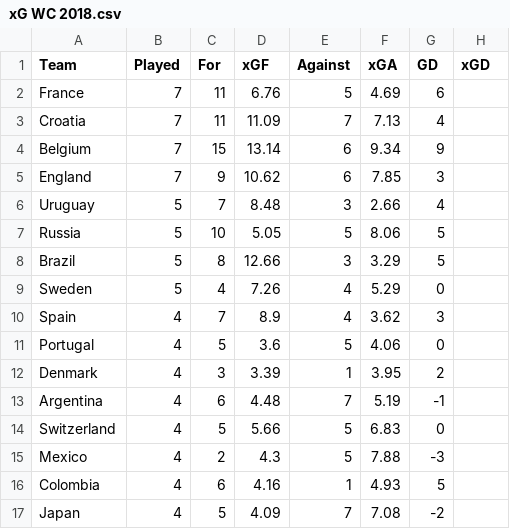
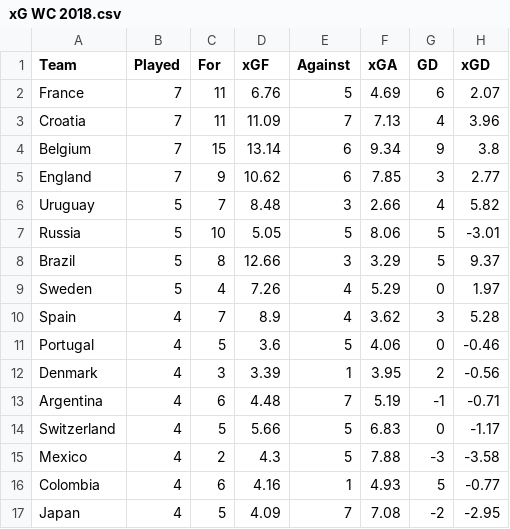
Before and after one commit to vivekjagannath/statisfy, a CSV file: xG WC 2018.csv, drawn as a sheet.

Commit message:
WC2018 Details

```diff
--- a/xG WC 2018.csv
+++ b/xG WC 2018.csv
@@ -1,17 +1,17 @@
 Team,Played,For,xGF,Against,xGA,GD,xGD
-France,7,11,6.76,5,4.69,6,
-Croatia,7,11,11.09,7,7.13,4,
-Belgium,7,15,13.14,6,9.34,9,
-England,7,9,10.62,6,7.85,3,
-Uruguay,5,7,8.48,3,2.66,4,
-Russia,5,10,5.05,5,8.06,5,
-Brazil,5,8,12.66,3,3.29,5,
-Sweden,5,4,7.26,4,5.29,0,
-Spain,4,7,8.9,4,3.62,3,
-Portugal,4,5,3.6,5,4.06,0,
-Denmark,4,3,3.39,1,3.95,2,
-Argentina,4,6,4.48,7,5.19,-1,
-Switzerland,4,5,5.66,5,6.83,0,
-Mexico,4,2,4.3,5,7.88,-3,
-Colombia,4,6,4.16,1,4.93,5,
-Japan,4,5,4.09,7,7.08,-2,
+France,7,11,6.76,5,4.69,6,2.07
+Croatia,7,11,11.09,7,7.13,4,3.96
+Belgium,7,15,13.14,6,9.34,9,3.8
+England,7,9,10.62,6,7.85,3,2.77
+Uruguay,5,7,8.48,3,2.66,4,5.82
+Russia,5,10,5.05,5,8.06,5,-3.01
+Brazil,5,8,12.66,3,3.29,5,9.37
+Sweden,5,4,7.26,4,5.29,0,1.97
+Spain,4,7,8.9,4,3.62,3,5.28
+Portugal,4,5,3.6,5,4.06,0,-0.46
+Denmark,4,3,3.39,1,3.95,2,-0.56
+Argentina,4,6,4.48,7,5.19,-1,-0.71
+Switzerland,4,5,5.66,5,6.83,0,-1.17
+Mexico,4,2,4.3,5,7.88,-3,-3.58
+Colombia,4,6,4.16,1,4.93,5,-0.77
+Japan,4,5,4.09,7,7.08,-2,-2.95
```
